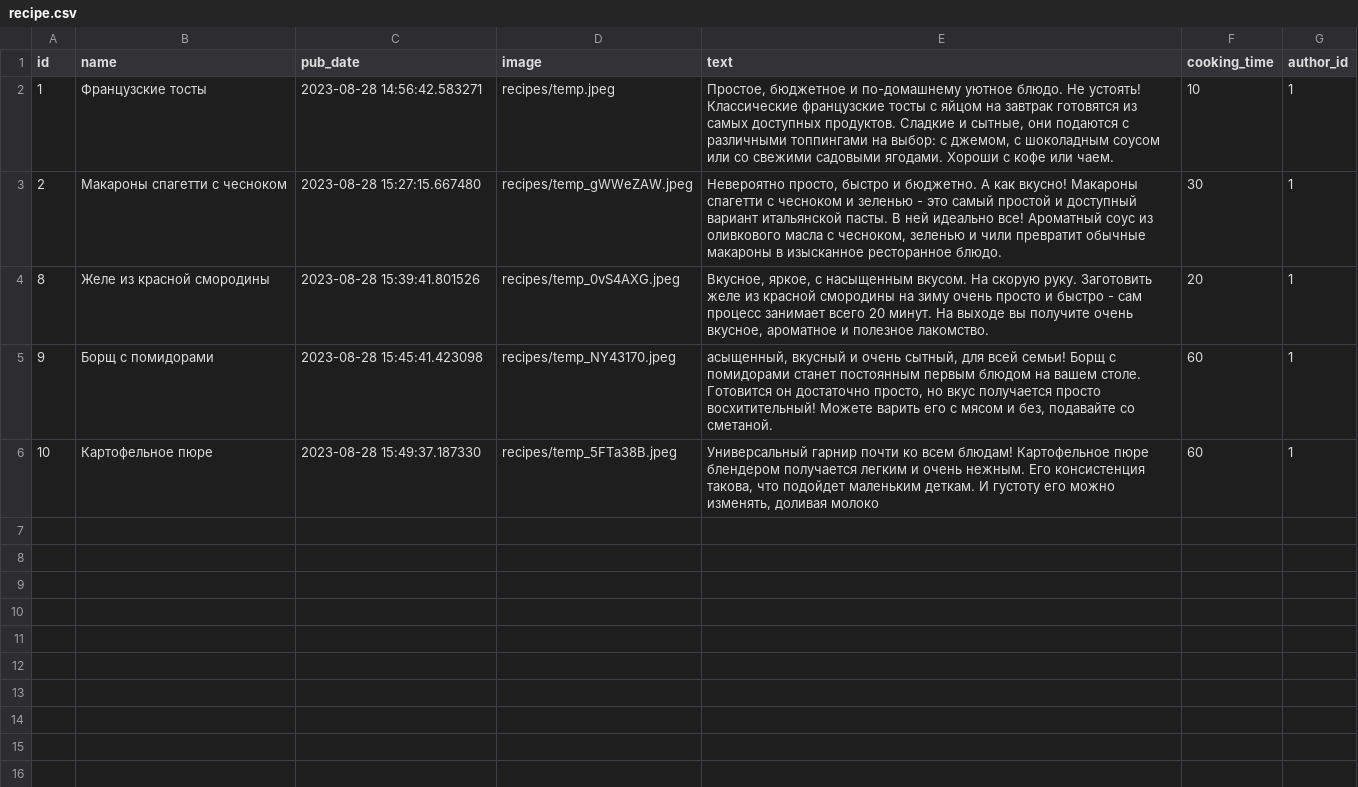
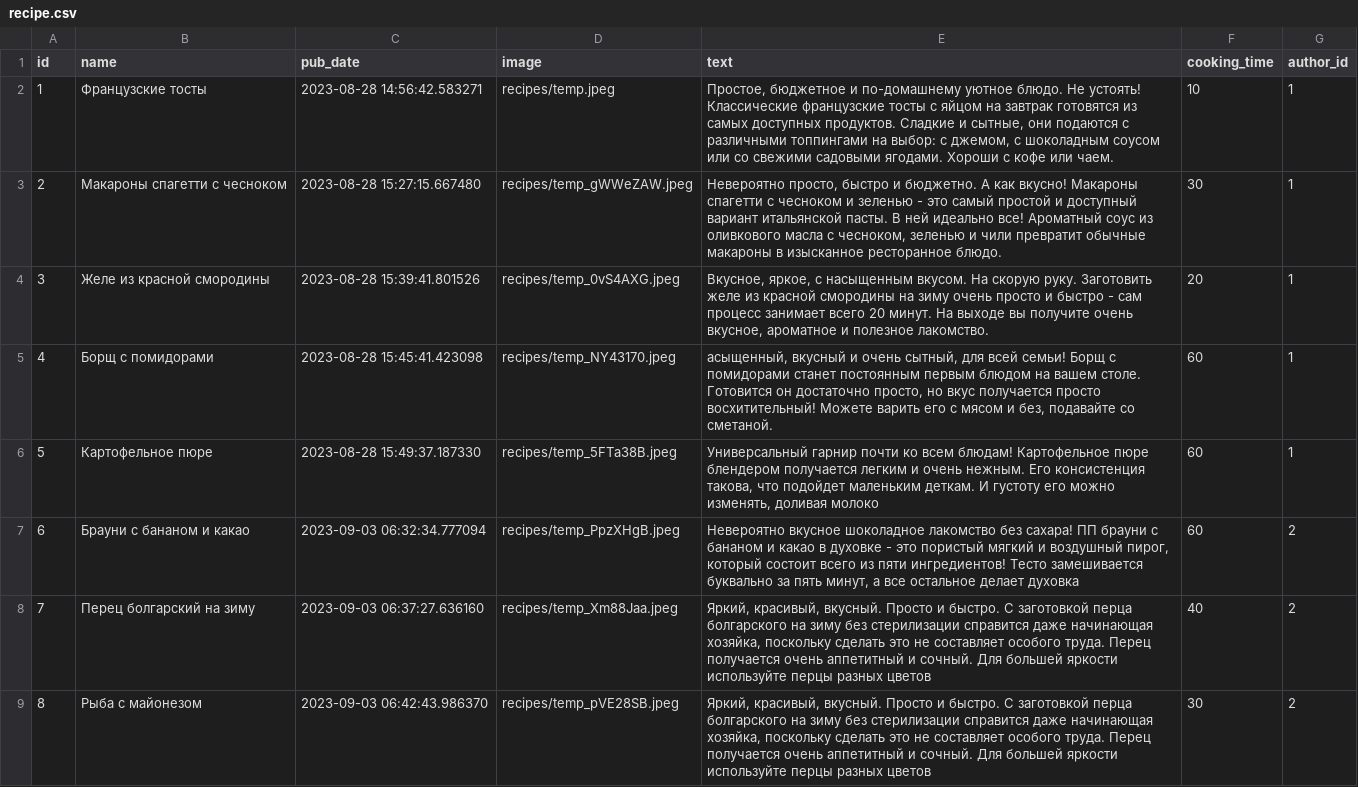
Before and after one commit to Intemic/foodgram-project-react, a CSV file: data/recipe.csv, drawn as a sheet.

```diff
--- a/data/recipe.csv
+++ b/data/recipe.csv
@@ -3,4 +3,7 @@ id,name,pub_date,image,text,cooking_time,author_id
 2,Макароны спагетти с чесноком,2023-08-28 15:27:15.667480,recipes/temp_gWWeZAW.jpeg,"Невероятно просто, быстро и бюджетно. А как вкусно! Макароны спагетти с чесноком и зеленью - это самый простой и доступный вариант итальянской пасты. В ней идеально все! Ароматный соус из оливкового масла с чесноком, зеленью и чили превратит обычные макароны в изысканное ресторанное блюдо.",30,1
-8,Желе из красной смородины,2023-08-28 15:39:41.801526,recipes/temp_0vS4AXG.jpeg,"Вкусное, яркое, с насыщенным вкусом. На скорую руку. Заготовить желе из красной смородины на зиму очень просто и быстро - сам процесс занимает всего 20 минут. На выходе вы получите очень вкусное, ароматное и полезное лакомство.",20,1
-9,Борщ с помидорами,2023-08-28 15:45:41.423098,recipes/temp_NY43170.jpeg,"асыщенный, вкусный и очень сытный, для всей семьи! Борщ с помидорами станет постоянным первым блюдом на вашем столе. Готовится он достаточно просто, но вкус получается просто восхитительный! Можете варить его с мясом и без, подавайте со сметаной.",60,1
-10,Картофельное пюре,2023-08-28 15:49:37.187330,recipes/temp_5FTa38B.jpeg,"Универсальный гарнир почти ко всем блюдам! Картофельное пюре блендером получается легким и очень нежным. Его консистенция такова, что подойдет маленьким деткам. И густоту его можно изменять, доливая молоко",60,1
+3,Желе из красной смородины,2023-08-28 15:39:41.801526,recipes/temp_0vS4AXG.jpeg,"Вкусное, яркое, с насыщенным вкусом. На скорую руку. Заготовить желе из красной смородины на зиму очень просто и быстро - сам процесс занимает всего 20 минут. На выходе вы получите очень вкусное, ароматное и полезное лакомство.",20,1
+4,Борщ с помидорами,2023-08-28 15:45:41.423098,recipes/temp_NY43170.jpeg,"асыщенный, вкусный и очень сытный, для всей семьи! Борщ с помидорами станет постоянным первым блюдом на вашем столе. Готовится он достаточно просто, но вкус получается просто восхитительный! Можете варить его с мясом и без, подавайте со сметаной.",60,1
+5,Картофельное пюре,2023-08-28 15:49:37.187330,recipes/temp_5FTa38B.jpeg,"Универсальный гарнир почти ко всем блюдам! Картофельное пюре блендером получается легким и очень нежным. Его консистенция такова, что подойдет маленьким деткам. И густоту его можно изменять, доливая молоко",60,1
+6,Брауни с бананом и какао,2023-09-03 06:32:34.777094,recipes/temp_PpzXHgB.jpeg,"Невероятно вкусное шоколадное лакомство без сахара! ПП брауни с бананом и какао в духовке - это пористый мягкий и воздушный пирог, который состоит всего из пяти ингредиентов! Тесто замешивается буквально за пять минут, а все остальное делает духовка",60,2
+7,Перец болгарский на зиму,2023-09-03 06:37:27.636160,recipes/temp_Xm88Jaa.jpeg,"Яркий, красивый, вкусный. Просто и быстро. С заготовкой перца болгарского на зиму без стерилизации справится даже начинающая хозяйка, поскольку сделать это не составляет особого труда. Перец получается очень аппетитный и сочный. Для большей яркости используйте перцы разных цветов",40,2
+8,Рыба с майонезом,2023-09-03 06:42:43.986370,recipes/temp_pVE28SB.jpeg,"Яркий, красивый, вкусный. Просто и быстро. С заготовкой перца болгарского на зиму без стерилизации справится даже начинающая хозяйка, поскольку сделать это не составляет особого труда. Перец получается очень аппетитный и сочный. Для большей яркости используйте перцы разных цветов",30,2
```
Also changed, not shown: data/users.csv, 12 other files.
